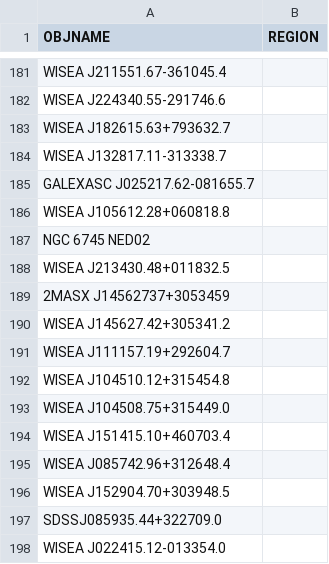
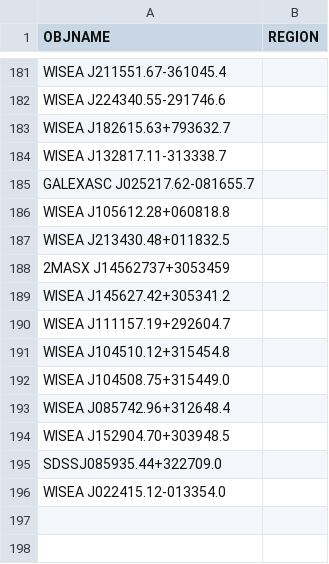
Before and after one commit to moustakas/SGA, a CSV file: py/SGA/data/SGA2025/overlays/v1.4/drops.csv, drawn as a sheet; only a part is shown, gaps mark what is left out; the diff names each change by its address in the sheet, - before the commit and + after, or states it on an @@ line.

```diff
--- a/py/SGA/data/SGA2025/overlays/v1.4/drops.csv
+++ b/py/SGA/data/SGA2025/overlays/v1.4/drops.csv
-row 187: NGC 6745 NED02
-row 194: WISEA J151415.10+460703.4
```
Also changed, not shown: py/SGA/data/SGA2025/overlays/v1.4/updates.csv.
